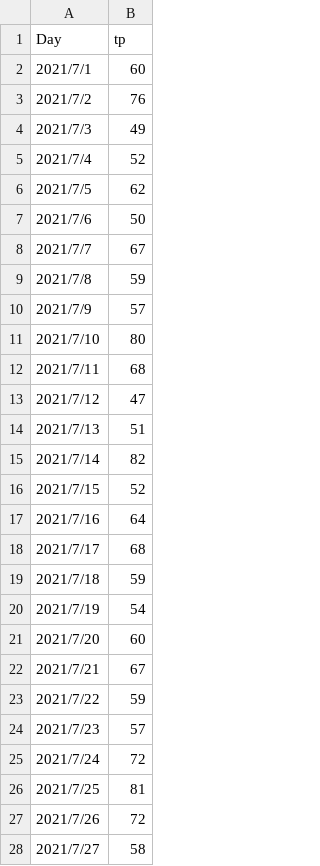
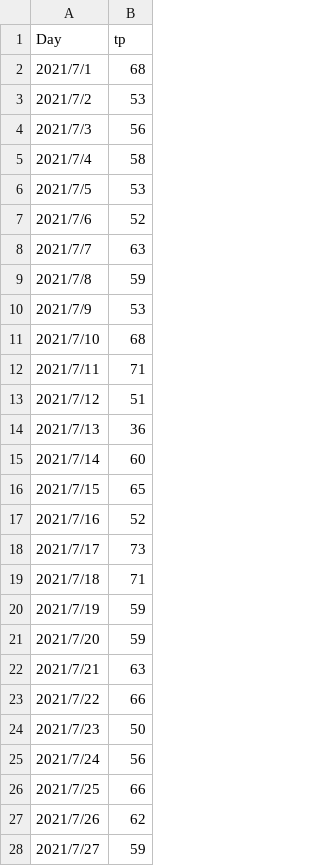
Before and after one commit to tiffanyke888/capstone_external_data, a CSV file: g_trends_tp.csv, drawn as a sheet; only a part is shown; the diff covers the shown part only.

Commit message:
Update g_trends_tp.csv

```diff
--- a/g_trends_tp.csv
+++ b/g_trends_tp.csv
@@ -1,28 +1,28 @@
 Day,tp
-2021/7/1,60
-2021/7/2,76
-2021/7/3,49
-2021/7/4,52
-2021/7/5,62
-2021/7/6,50
-2021/7/7,67
+2021/7/1,68
+2021/7/2,53
+2021/7/3,56
+2021/7/4,58
+2021/7/5,53
+2021/7/6,52
+2021/7/7,63
 2021/7/8,59
-2021/7/9,57
-2021/7/10,80
-2021/7/11,68
-2021/7/12,47
-2021/7/13,51
-2021/7/14,82
-2021/7/15,52
-2021/7/16,64
-2021/7/17,68
-2021/7/18,59
-2021/7/19,54
-2021/7/20,60
-2021/7/21,67
-2021/7/22,59
-2021/7/23,57
-2021/7/24,72
-2021/7/25,81
-2021/7/26,72
-2021/7/27,58
+2021/7/9,53
+2021/7/10,68
+2021/7/11,71
+2021/7/12,51
+2021/7/13,36
+2021/7/14,60
+2021/7/15,65
+2021/7/16,52
+2021/7/17,73
+2021/7/18,71
+2021/7/19,59
+2021/7/20,59
+2021/7/21,63
+2021/7/22,66
+2021/7/23,50
+2021/7/24,56
+2021/7/25,66
+2021/7/26,62
+2021/7/27,59
```
Also changed, not shown: 14 added rows and 93 edited cells elsewhere in this file.
